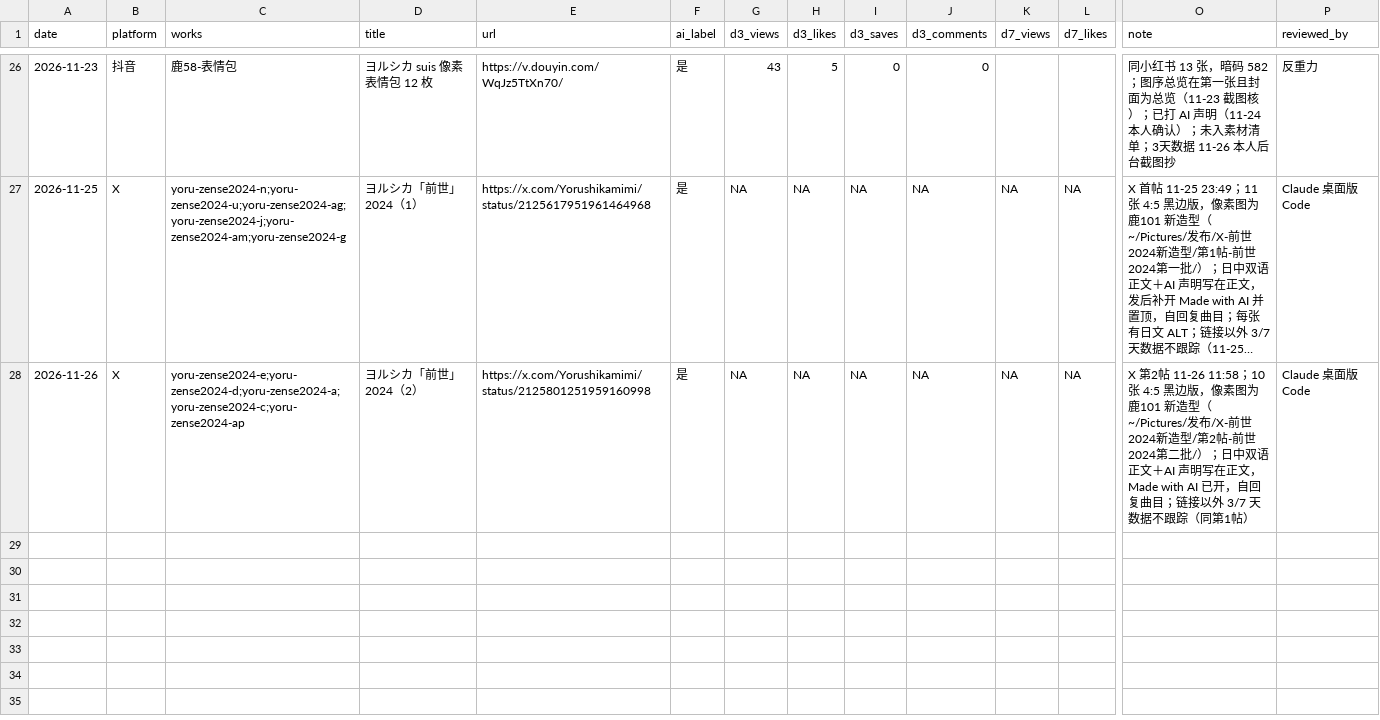
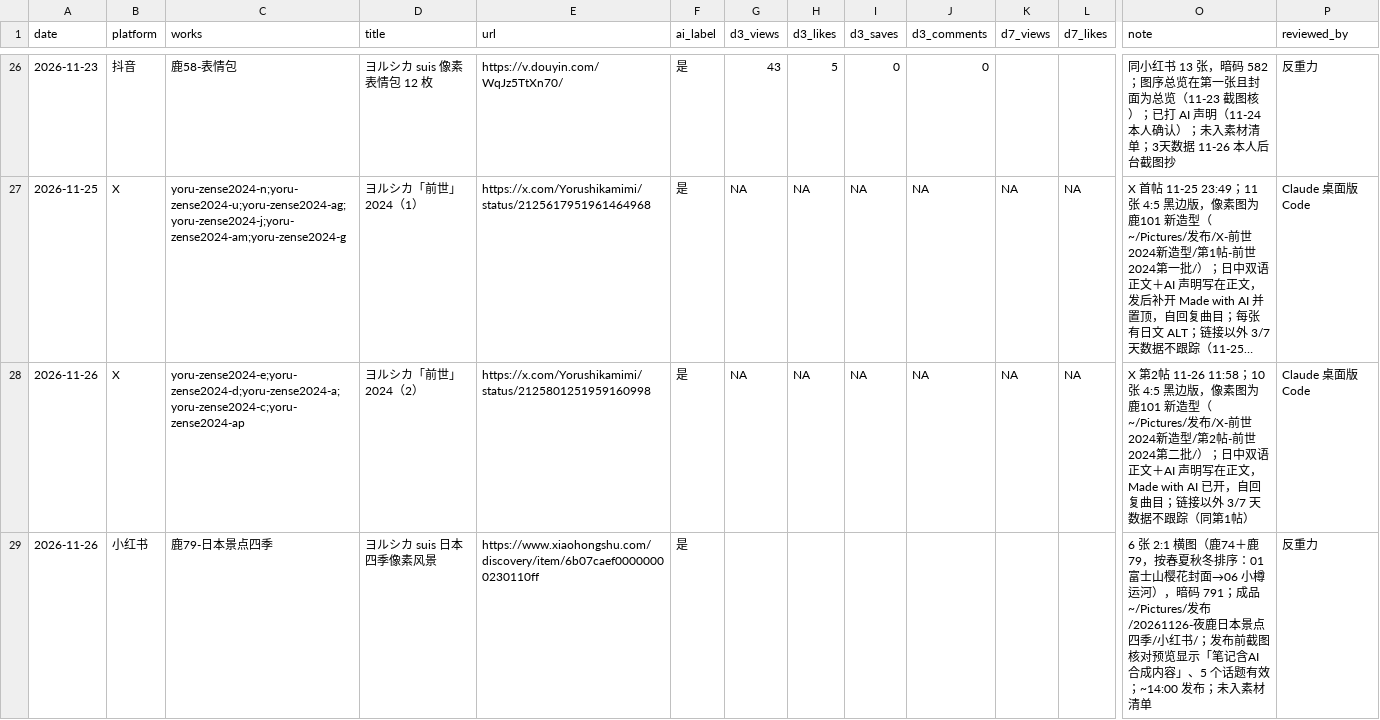
Before and after one commit to Yorushikamimimi/Yorushika-Lyric-Card-Bot, a CSV file: publish/ledger.csv, drawn as a sheet; only a part is shown, gaps mark what is left out; long unchanged cells end in …; rows hold the shown columns only; the diff covers the shown part only; the diff names each change by its address in the sheet, - before the commit and + after, or states it on an @@ line.

Commit message:
publish: 日本景点四季小红书抖音入账，同步鹿102–104成品至看板并收口

```diff
--- a/publish/ledger.csv
+++ b/publish/ledger.csv
+row 29: 2026-11-26 | 小红书 | 鹿79-日本景点四季 | ヨルシカ suis 日本四季像素风景 | https://www.xiaohongshu.com/discovery/item/6b07caef00000000230110ff | 是 |  |  |  |  |  |  | 6 张 2:1 横图（鹿74＋鹿79，按春夏秋冬排序：01 富士山樱花封面→06 小樽运河），暗码 791；成品 ~/Pictures/发布/20261126-夜鹿日本景点四季/小红书/；发布前截图核对预览显示「笔记含AI合成内容」、5 个话题有效；~14:00 发布；未入素材清单 | 反重力
```
Also changed, not shown: 1 added row elsewhere in this file, 4 other files.
